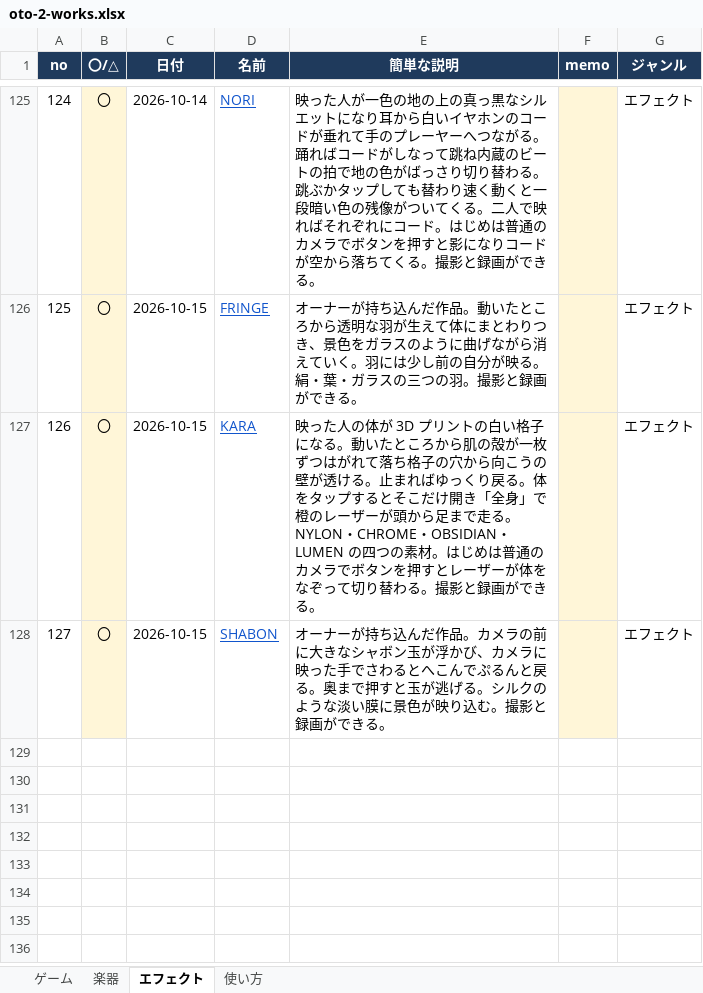
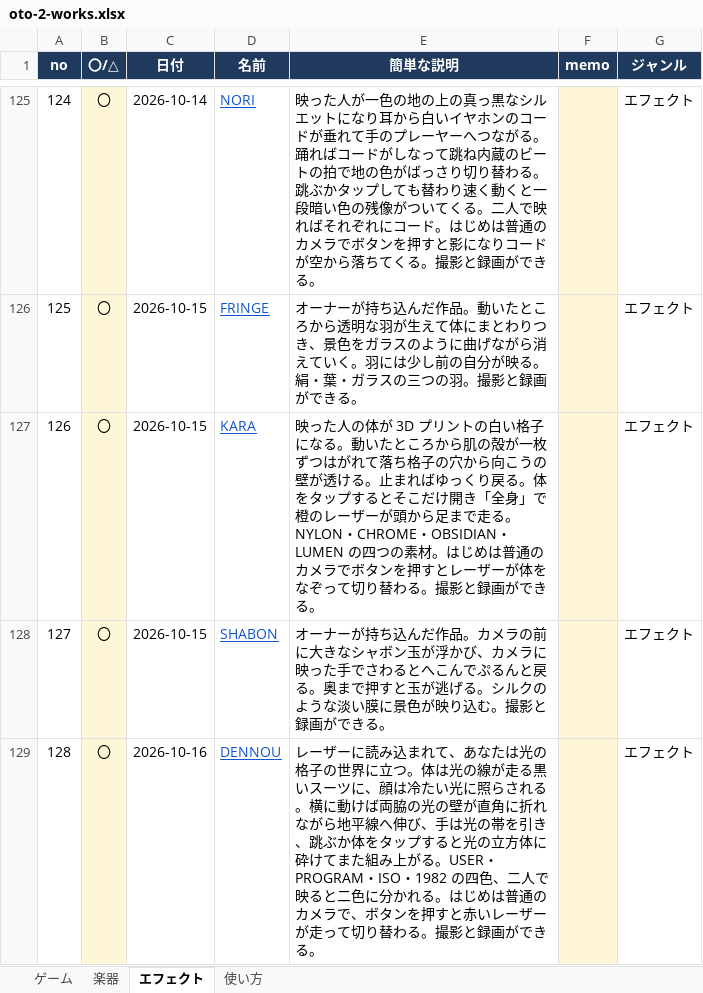
Before and after one commit to apaapaapaapaapa2006-source/oto-2, an Excel workbook: oto-2-works.xlsx, sheet エフェクト, drawn as a sheet; only a part is shown, gaps mark what is left out; values as stored, in another font and other column widths than the file's, no borders; the diff names each change by its address in the sheet, - before the commit and + after, or states it on an @@ line.

```diff
--- a/oto-2-works.xlsx (sheet エフェクト)
+++ b/oto-2-works.xlsx (sheet エフェクト)
+row 129: 128 | 〇 | 2026-10-16 | DENNOU | レーザーに読み込まれて、あなたは光の格子の世界に立つ。体は光の線が走る黒いスーツに、顔は冷たい光に照らされる。横に動けば両脇の光の壁が直角に折れながら地平線へ伸び、手は光の帯を引き、跳ぶか体をタップすると光の立方体に砕けてまた組み上がる。USER・PROGRAM・ISO・1982 の四色、二人で映ると二色に分かれる。はじめは普通のカメラで、ボタンを押すと赤いレーザーが走って切り替わる。撮影と録画ができる。 |  | エフェクト
```
Also changed, not shown: sheet 使い方, 4 other files.
